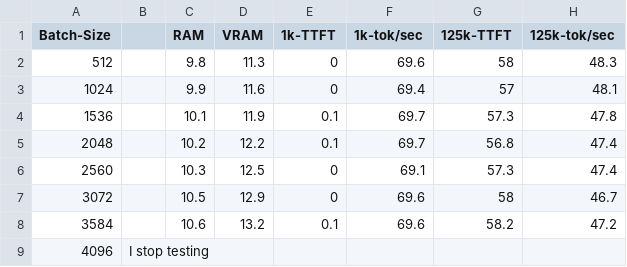
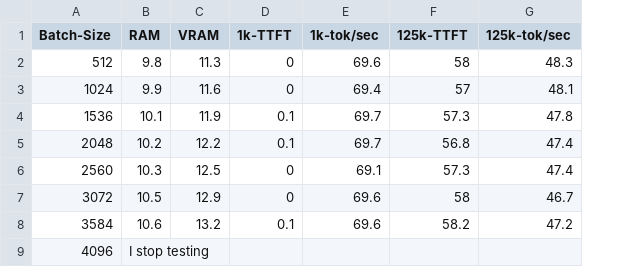
Before and after one commit to Yshalom/research-local-llm-for-claude, a CSV file: speed-test/gemma-4-12B-it-Q6_K/KV-Cache-Q8_0/128k.csv, drawn as a sheet; removed rows and columns are numbered as before the commit, all else as after; the diff names each change by its address in the sheet, - before the commit and + after, or states it on an @@ line.

```diff
--- a/speed-test/gemma-4-12B-it-Q6_K/KV-Cache-Q8_0/128k.csv
+++ b/speed-test/gemma-4-12B-it-Q6_K/KV-Cache-Q8_0/128k.csv
-column B, row 9: I stop testing
-B9 (RAM): (empty)
+B9 (RAM): I stop testing
```
Also changed, not shown: speed-test/gemma-4-12B-it-Q6_K/KV-Cache-FP16/128k.csv, speed-test/gemma-4-12B-it-Q6_K/KV-Cache-FP16/256k.csv, 3 other files.
